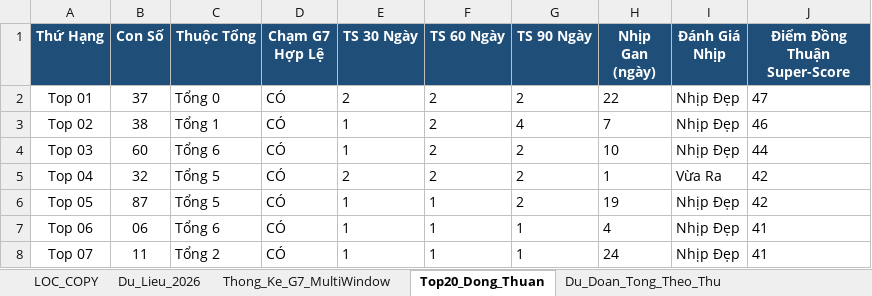
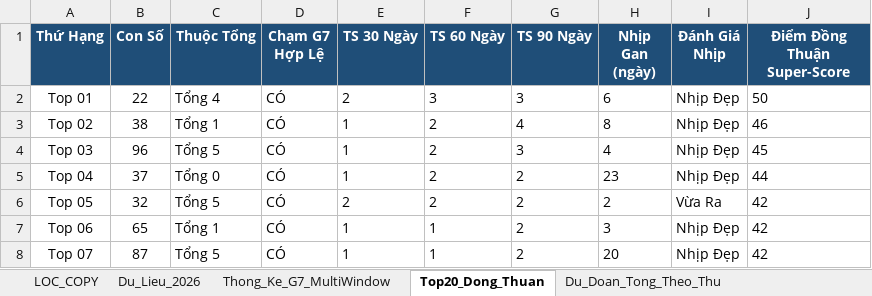
Before and after one commit to happiness2286-dot/67up97, an Excel workbook: Thong_Ke_G7_Va_Top20_XSMB_2026.xlsx, sheet Top20_Dong_Thuan, drawn as a sheet; only a part is shown; values as stored, in another font and other column widths than the file's, no borders; the diff covers the shown part only; the diff names each change by its address in the sheet, - before the commit and + after, or states it on an @@ line.

```diff
--- a/Thong_Ke_G7_Va_Top20_XSMB_2026.xlsx (sheet Top20_Dong_Thuan)
+++ b/Thong_Ke_G7_Va_Top20_XSMB_2026.xlsx (sheet Top20_Dong_Thuan)
-B2 (Con Số): 37
+B2 (Con Số): 22
-C2 (Thuộc Tổng): Tổng 0
+C2 (Thuộc Tổng): Tổng 4
-F2 (TS 60 Ngày): 2
+F2 (TS 60 Ngày): 3
-G2 (TS 90 Ngày): 2
+G2 (TS 90 Ngày): 3
-H2 (Nhịp Gan (ngày)): 22
+H2 (Nhịp Gan (ngày)): 6
-J2 (Điểm Đồng Thuận Super-Score): 47
+J2 (Điểm Đồng Thuận Super-Score): 50
-H3 (Nhịp Gan (ngày)): 7
+H3 (Nhịp Gan (ngày)): 8
-B4 (Con Số): 60
+B4 (Con Số): 96
-C4 (Thuộc Tổng): Tổng 6
+C4 (Thuộc Tổng): Tổng 5
-G4 (TS 90 Ngày): 2
+G4 (TS 90 Ngày): 3
-H4 (Nhịp Gan (ngày)): 10
+H4 (Nhịp Gan (ngày)): 4
-J4 (Điểm Đồng Thuận Super-Score): 44
+J4 (Điểm Đồng Thuận Super-Score): 45
-B5 (Con Số): 32
+B5 (Con Số): 37
-C5 (Thuộc Tổng): Tổng 5
+C5 (Thuộc Tổng): Tổng 0
-E5 (TS 30 Ngày): 2
+E5 (TS 30 Ngày): 1
-H5 (Nhịp Gan (ngày)): 1
+H5 (Nhịp Gan (ngày)): 23
-I5 (Đánh Giá Nhịp): Vừa Ra
+I5 (Đánh Giá Nhịp): Nhịp Đẹp
-J5 (Điểm Đồng Thuận Super-Score): 42
+J5 (Điểm Đồng Thuận Super-Score): 44
-B6 (Con Số): 87
+B6 (Con Số): 32
-E6 (TS 30 Ngày): 1
+E6 (TS 30 Ngày): 2
-F6 (TS 60 Ngày): 1
+F6 (TS 60 Ngày): 2
-H6 (Nhịp Gan (ngày)): 19
+H6 (Nhịp Gan (ngày)): 2
-I6 (Đánh Giá Nhịp): Nhịp Đẹp
+I6 (Đánh Giá Nhịp): Vừa Ra
-B7 (Con Số): 06
+B7 (Con Số): 65
-C7 (Thuộc Tổng): Tổng 6
+C7 (Thuộc Tổng): Tổng 1
-G7:G8 (TS 90 Ngày): 1
+G7:G8 (TS 90 Ngày): 2
-H7 (Nhịp Gan (ngày)): 4
+H7 (Nhịp Gan (ngày)): 3
-J7:J8 (Điểm Đồng Thuận Super-Score): 41
+J7:J8 (Điểm Đồng Thuận Super-Score): 42
-B8 (Con Số): 11
+B8 (Con Số): 87
-C8 (Thuộc Tổng): Tổng 2
+C8 (Thuộc Tổng): Tổng 5
-H8 (Nhịp Gan (ngày)): 24
+H8 (Nhịp Gan (ngày)): 20
```
Also changed, not shown: 71 edited cells elsewhere in this sheet, sheet Lich_Su_Nuoi_Khung_3Ngay, sheet Dan_Ha_So_Nhip_Vang, sheet Thong_Ke_Nang_Cao_G7, sheet Du_Lieu_2026, sheet Thong_Ke_G7_MultiWindow, sheet Du_Doan_Tong_Theo_Thu, 2 more sheets, 7 other files.
